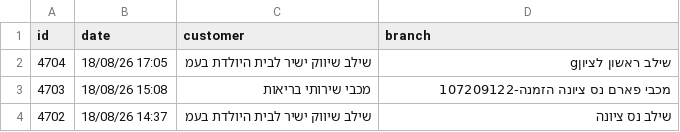
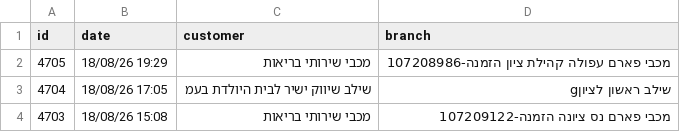
Before and after one commit to yonatan-avshalomov/-whatsapp-bot, a CSV file: senzey_data.csv, drawn as a sheet; only a part is shown; the shorter side is filled out with more unchanged rows; the diff names each change by its address in the sheet, - before the commit and + after, or states it on an @@ line.

```diff
--- a/senzey_data.csv
+++ b/senzey_data.csv
+row 2: 4705 | 18/08/26 19:29 | מכבי שירותי בריאות | מכבי פארם עפולה קהילת ציון הזמנה-107208986
```
